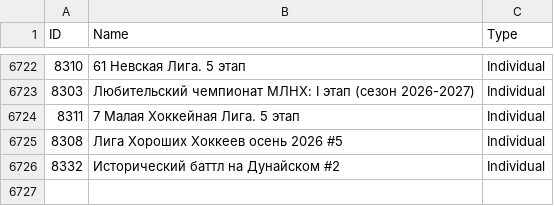
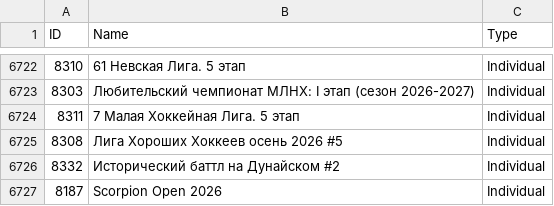
Before and after one commit to amundfylling/Scorpion-Scraper-2.0, a CSV file: data/tournament_data.csv, drawn as a sheet; only a part is shown, gaps mark what is left out.

```diff
--- a/data/tournament_data.csv
+++ b/data/tournament_data.csv
@@ -6726 +6726,2 @@ ID,Name,Type
 8332,Исторический баттл на Дунайском #2,Individual
+8187,Scorpion Open 2026,Individual
```
Also changed, not shown: data/players_data.csv, 3 other files.
